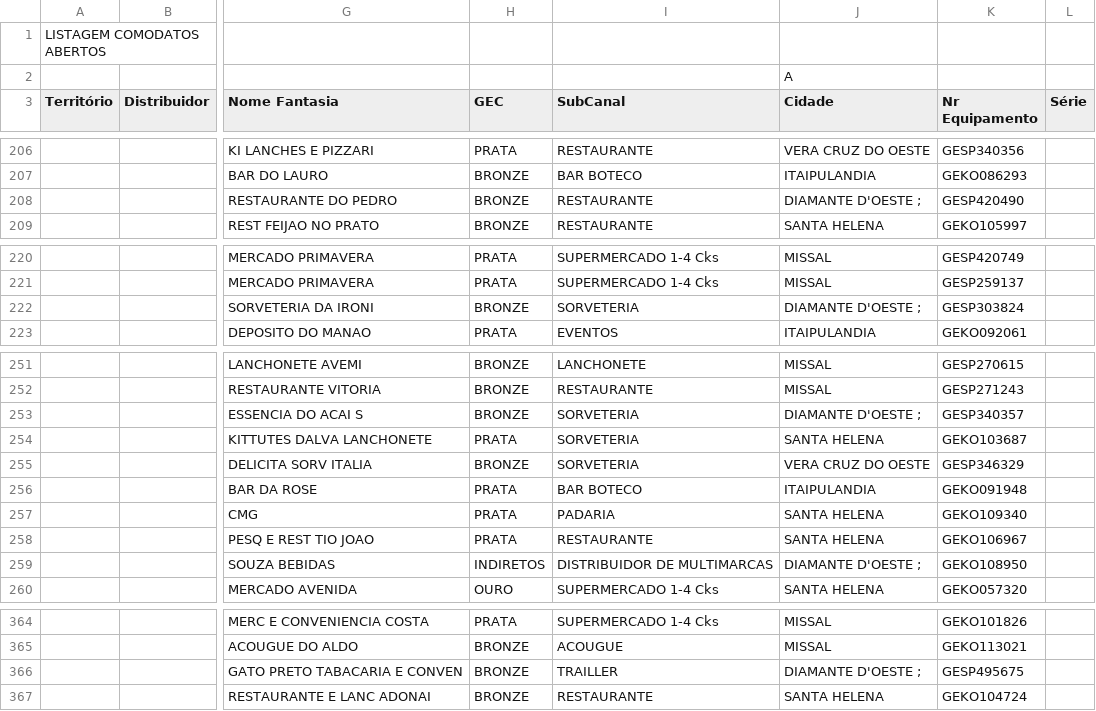
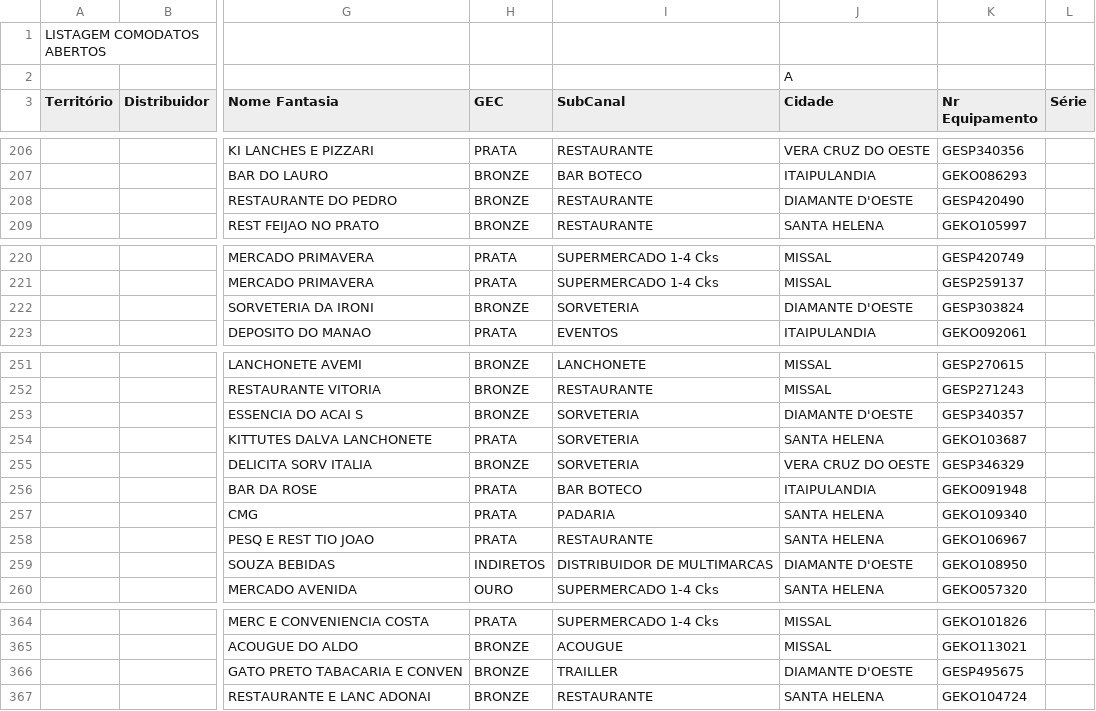
Before and after one commit to JuniorSaint/myanalista, a CSV file: src/main/java/br/com/myanalista/files/06187813000119_COMODATOS_RAF.csv, drawn as a sheet; only a part is shown, gaps mark what is left out; the diff covers the shown part only; the diff names each change by its address in the sheet, - before the commit and + after, or states it on an @@ line.

```diff
--- a/src/main/java/br/com/myanalista/files/06187813000119_COMODATOS_RAF.csv
+++ b/src/main/java/br/com/myanalista/files/06187813000119_COMODATOS_RAF.csv
-J208 (Cidade): DIAMANTE D'OESTE ;
+J208 (Cidade): DIAMANTE D'OESTE
-J222 (Cidade): DIAMANTE D'OESTE ;
+J222 (Cidade): DIAMANTE D'OESTE
-J253 (Cidade): DIAMANTE D'OESTE ;
+J253 (Cidade): DIAMANTE D'OESTE
-J259 (Cidade): DIAMANTE D'OESTE ;
+J259 (Cidade): DIAMANTE D'OESTE
-J366 (Cidade): DIAMANTE D'OESTE ;
+J366 (Cidade): DIAMANTE D'OESTE
```
Also changed, not shown: 18 edited cells elsewhere in this file, 28 other files.
